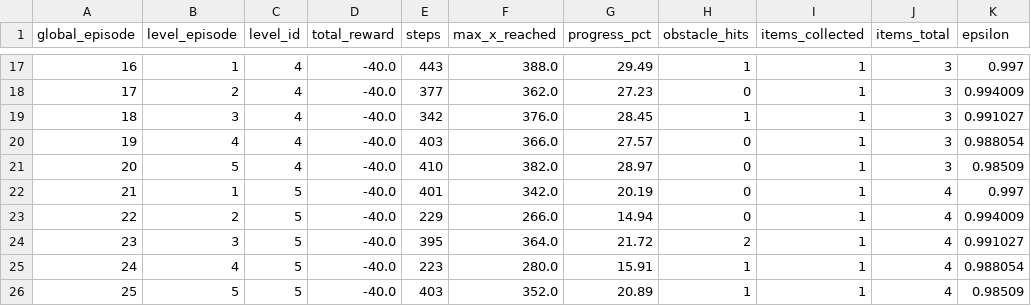
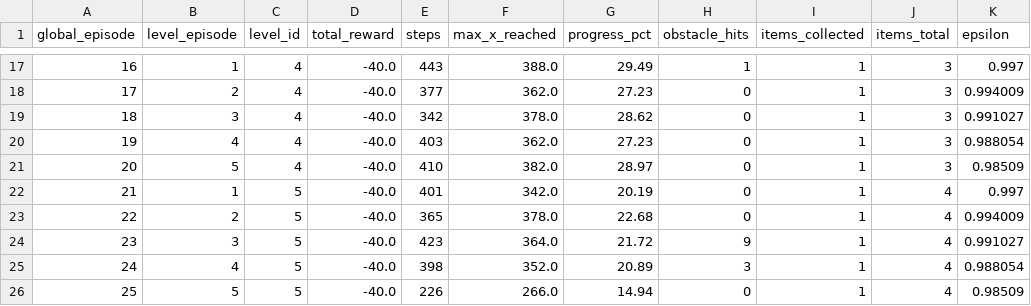
Before and after one commit to Quanninh/Mario_Agent, a CSV file: outputs/training_metrics_separate_sparse.csv, drawn as a sheet; only a part is shown, gaps mark what is left out; the diff names each change by its address in the sheet, - before the commit and + after, or states it on an @@ line.

```diff
--- a/outputs/training_metrics_separate_sparse.csv
+++ b/outputs/training_metrics_separate_sparse.csv
-F19 (max_x_reached): 376.0
+F19 (max_x_reached): 378.0
-G19 (progress_pct): 28.45
+G19 (progress_pct): 28.62
-H19 (obstacle_hits): 1
+H19 (obstacle_hits): 0
-F20 (max_x_reached): 366.0
+F20 (max_x_reached): 362.0
-G20 (progress_pct): 27.57
+G20 (progress_pct): 27.23
-E23 (steps): 229
+E23 (steps): 365
-F23 (max_x_reached): 266.0
+F23 (max_x_reached): 378.0
-G23 (progress_pct): 14.94
+G23 (progress_pct): 22.68
-E24 (steps): 395
+E24 (steps): 423
-H24 (obstacle_hits): 2
+H24 (obstacle_hits): 9
-E25 (steps): 223
+E25 (steps): 398
-F25 (max_x_reached): 280.0
+F25 (max_x_reached): 352.0
-G25 (progress_pct): 15.91
+G25 (progress_pct): 20.89
-H25 (obstacle_hits): 1
+H25 (obstacle_hits): 3
-E26 (steps): 403
+E26 (steps): 226
-F26 (max_x_reached): 352.0
+F26 (max_x_reached): 266.0
-G26 (progress_pct): 20.89
+G26 (progress_pct): 14.94
-H26 (obstacle_hits): 1
+H26 (obstacle_hits): 0
```
Also changed, not shown: outputs/training_metrics_curriculum_dense.csv, outputs/training_metrics_curriculum_sparse.csv, 10 other files.
